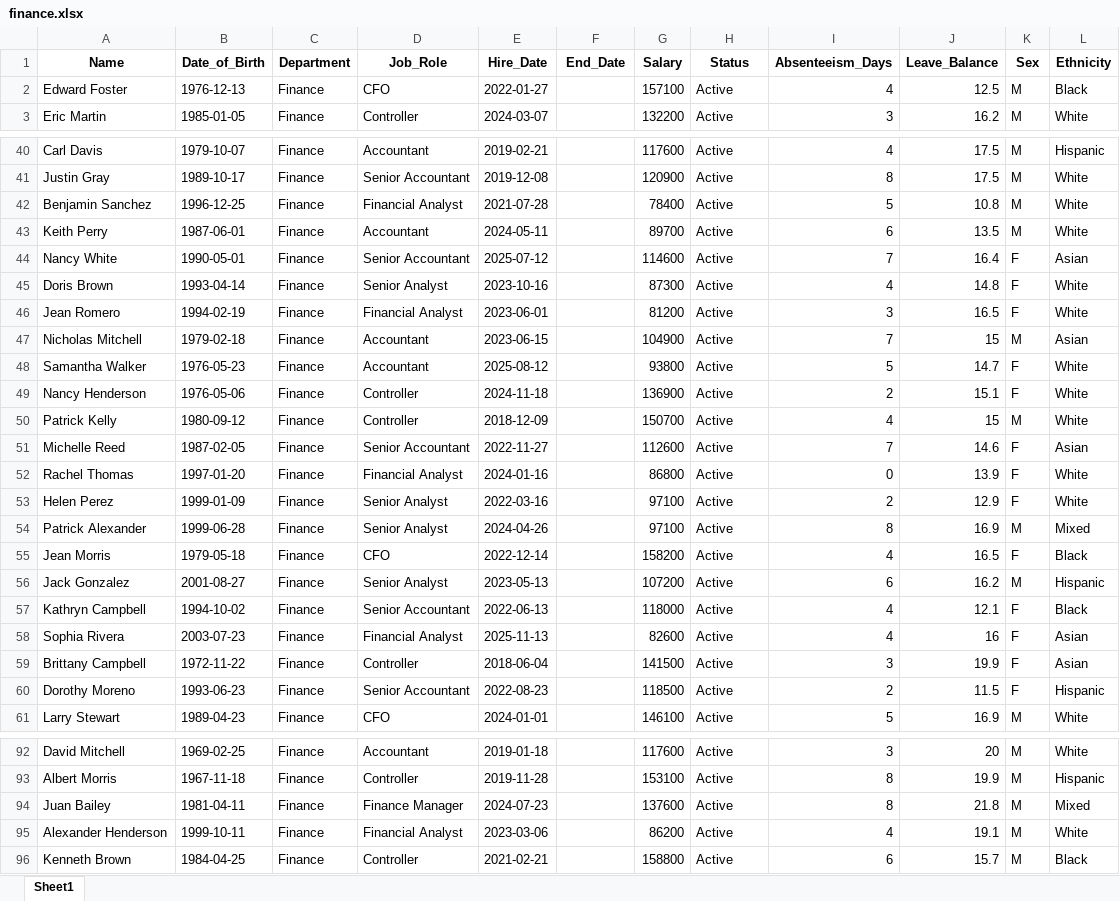
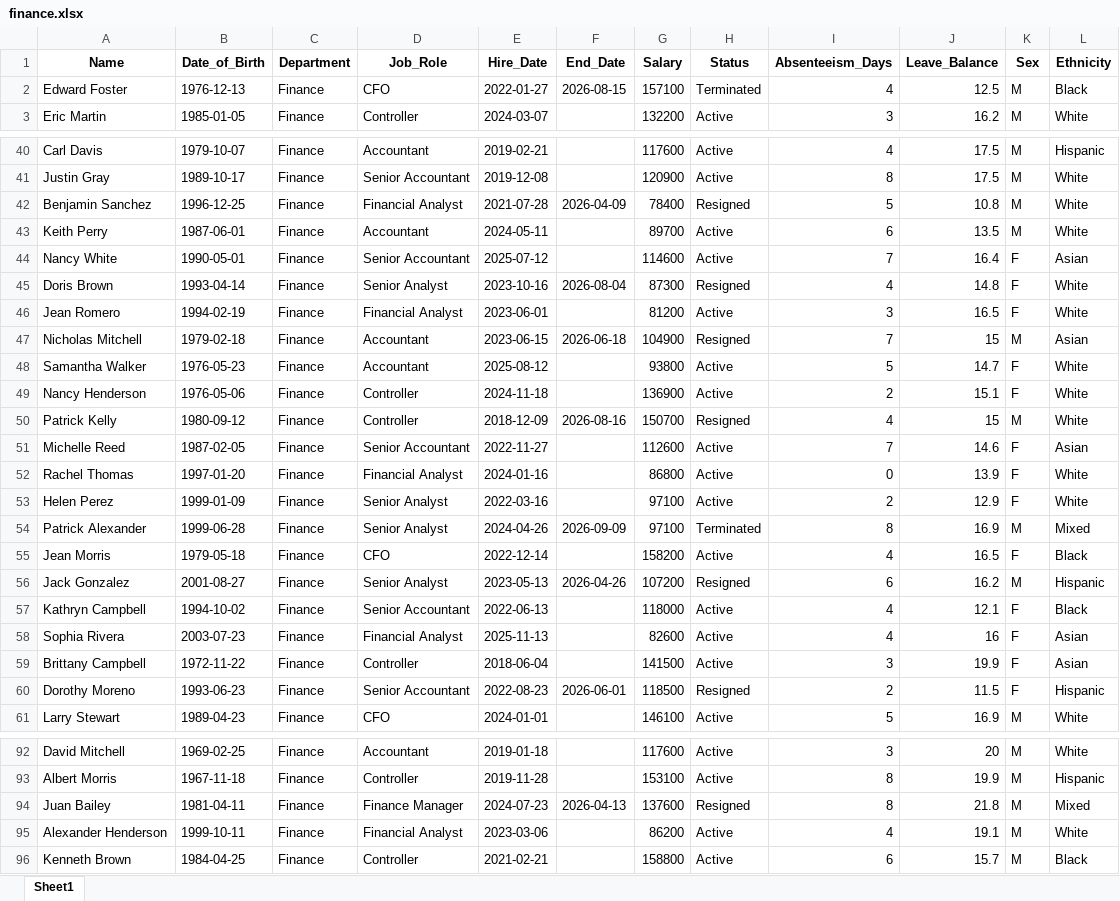
Before and after one commit to connorjd1312/HR_Dashboard, an Excel workbook: documents/finance.xlsx, sheet Sheet1, drawn as a sheet; only a part is shown, gaps mark what is left out; values as stored, in another font and other column widths than the file's, no borders; the diff covers the shown part only; the diff names each change by its address in the sheet, - before the commit and + after, or states it on an @@ line.

```diff
--- a/documents/finance.xlsx (sheet Sheet1)
+++ b/documents/finance.xlsx (sheet Sheet1)
-F2 (End_Date): (empty)
+F2 (End_Date): 2026-08-15
-H2 (Status): Active
+H2 (Status): Terminated
-F42 (End_Date): (empty)
+F42 (End_Date): 2026-04-09
-H42 (Status): Active
+H42 (Status): Resigned
-F45 (End_Date): (empty)
+F45 (End_Date): 2026-08-04
-H45 (Status): Active
+H45 (Status): Resigned
-F47 (End_Date): (empty)
+F47 (End_Date): 2026-06-18
-H47 (Status): Active
+H47 (Status): Resigned
-F50 (End_Date): (empty)
+F50 (End_Date): 2026-08-16
-H50 (Status): Active
+H50 (Status): Resigned
-F54 (End_Date): (empty)
+F54 (End_Date): 2026-09-09
-H54 (Status): Active
+H54 (Status): Terminated
-F56 (End_Date): (empty)
+F56 (End_Date): 2026-04-26
-H56 (Status): Active
+H56 (Status): Resigned
-F60 (End_Date): (empty)
+F60 (End_Date): 2026-06-01
-H60 (Status): Active
+H60 (Status): Resigned
-F94 (End_Date): (empty)
+F94 (End_Date): 2026-04-13
-H94 (Status): Active
+H94 (Status): Resigned
```
Also changed, not shown: 6 added rows and 24 edited cells elsewhere in this sheet, documents/all_departments.xlsx, documents/customer_support.xlsx, 14 other files.
